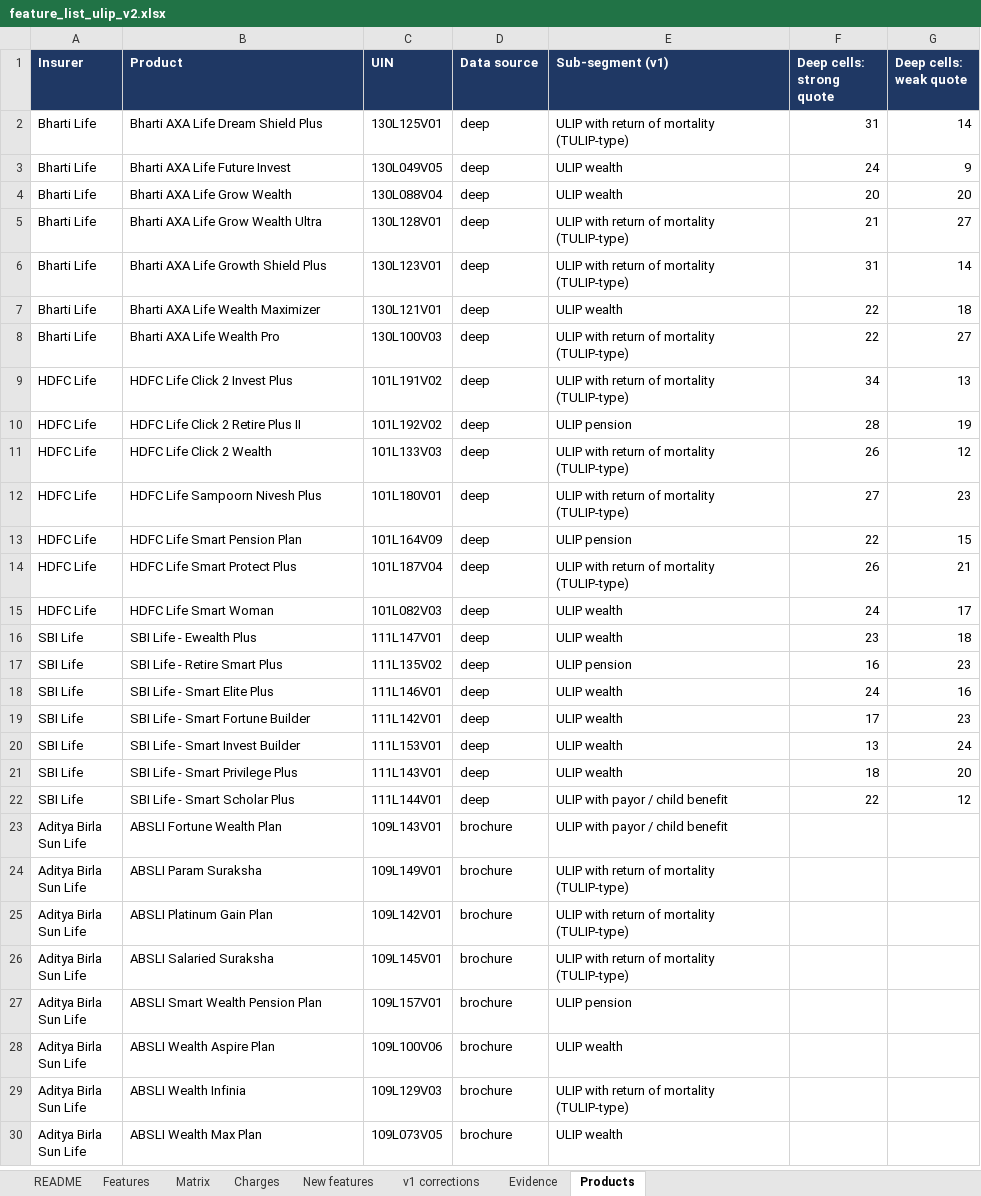
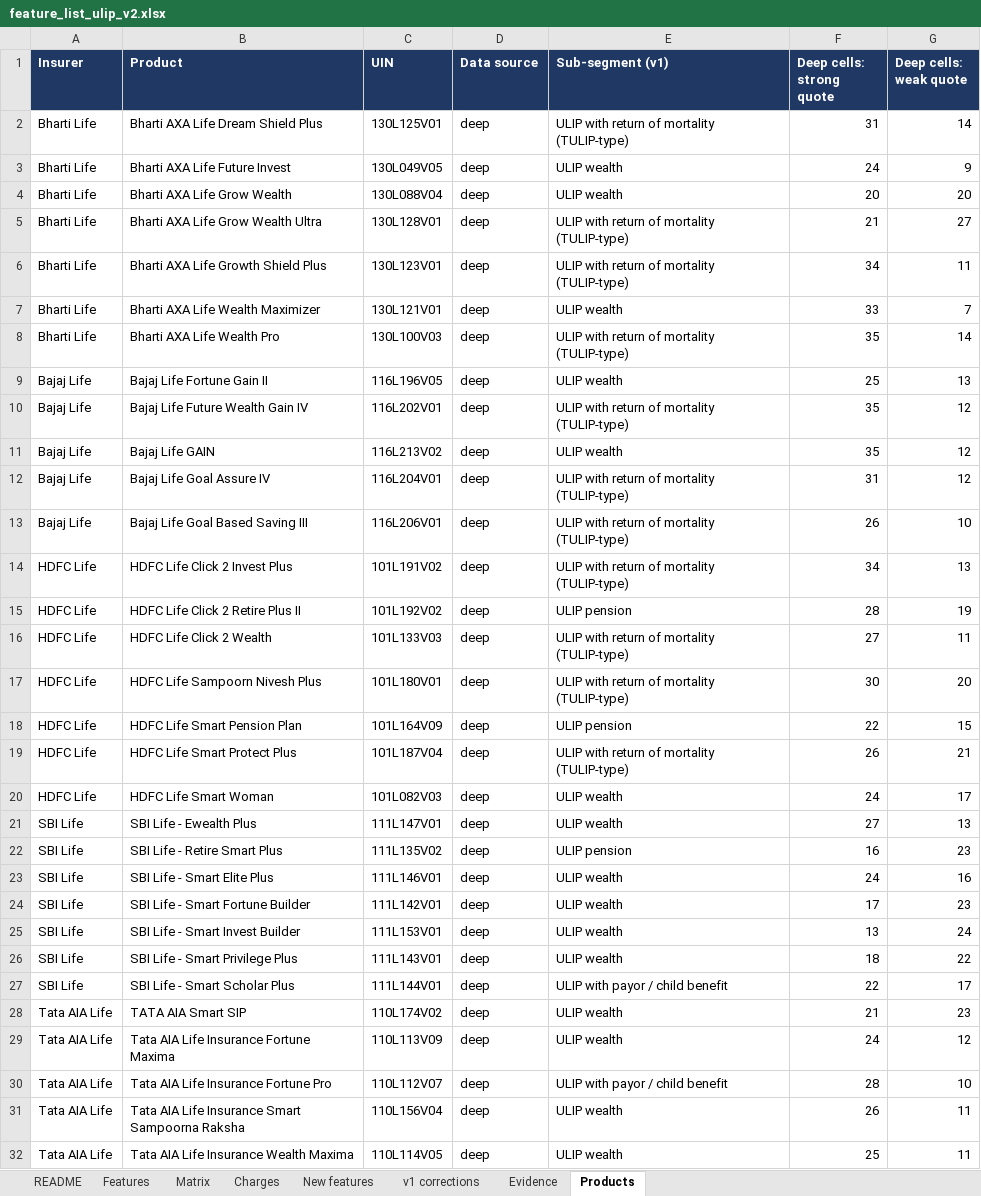
Before and after one commit to ahen-can/li-product-docs, an Excel workbook: analysis/feature_list_ulip_v2.xlsx, sheet Products, drawn as a sheet; only a part is shown; the shorter side is filled out with more unchanged rows; values as stored, in another font and other column widths than the file's, no borders; addresses are those after the commit; the diff covers the shown part only; the diff names each change by its address in the sheet, - before the commit and + after, or states it on an @@ line.

```diff
--- a/analysis/feature_list_ulip_v2.xlsx (sheet Products)
+++ b/analysis/feature_list_ulip_v2.xlsx (sheet Products)
-F6 (Deep cells: strong quote): 31
+F6 (Deep cells: strong quote): 34
-G6 (Deep cells: weak quote): 14
+G6 (Deep cells: weak quote): 11
-F7 (Deep cells: strong quote): 22
+F7 (Deep cells: strong quote): 33
-G7 (Deep cells: weak quote): 18
+G7 (Deep cells: weak quote): 7
-F8 (Deep cells: strong quote): 22
+F8 (Deep cells: strong quote): 35
-G8 (Deep cells: weak quote): 27
+G8 (Deep cells: weak quote): 14
+row 9: Bajaj Life | Bajaj Life Fortune Gain II | 116L196V05 | deep | ULIP wealth | 25 | 13
+row 10: Bajaj Life | Bajaj Life Future Wealth Gain IV | 116L202V01 | deep | ULIP with return of mortality (TULIP-type) | 35 | 12
+row 11: Bajaj Life | Bajaj Life GAIN | 116L213V02 | deep | ULIP wealth | 35 | 12
+row 12: Bajaj Life | Bajaj Life Goal Assure IV | 116L204V01 | deep | ULIP with return of mortality (TULIP-type) | 31 | 12
+row 13: Bajaj Life | Bajaj Life Goal Based Saving III | 116L206V01 | deep | ULIP with return of mortality (TULIP-type) | 26 | 10
-F16 (Deep cells: strong quote): 26
+F16 (Deep cells: strong quote): 27
-G16 (Deep cells: weak quote): 12
+G16 (Deep cells: weak quote): 11
-F17 (Deep cells: strong quote): 27
+F17 (Deep cells: strong quote): 30
-G17 (Deep cells: weak quote): 23
+G17 (Deep cells: weak quote): 20
-F21 (Deep cells: strong quote): 23
+F21 (Deep cells: strong quote): 27
-G21 (Deep cells: weak quote): 18
+G21 (Deep cells: weak quote): 13
-G26 (Deep cells: weak quote): 20
+G26 (Deep cells: weak quote): 22
-G27 (Deep cells: weak quote): 12
+G27 (Deep cells: weak quote): 17
+row 28: Tata AIA Life | TATA AIA Smart SIP | 110L174V02 | deep | ULIP wealth | 21 | 23
+row 29: Tata AIA Life | Tata AIA Life Insurance Fortune Maxima | 110L113V09 | deep | ULIP wealth | 24 | 12
+row 30: Tata AIA Life | Tata AIA Life Insurance Fortune Pro | 110L112V07 | deep | ULIP with payor / child benefit | 28 | 10
+row 31: Tata AIA Life | Tata AIA Life Insurance Smart Sampoorna Raksha | 110L156V04 | deep | ULIP wealth | 26 | 11
+row 32: Tata AIA Life | Tata AIA Life Insurance Wealth Maxima | 110L114V05 | deep | ULIP wealth | 25 | 11
```
Also changed, not shown: 9 added rows and 19 removed rows elsewhere in this sheet, sheet Evidence, sheet Matrix, sheet v1 corrections, sheet Charges, sheet Features, sheet New features, 1 more sheet, deliverables/05_feature_list_ulip_v2.xlsx, 1 other file.
